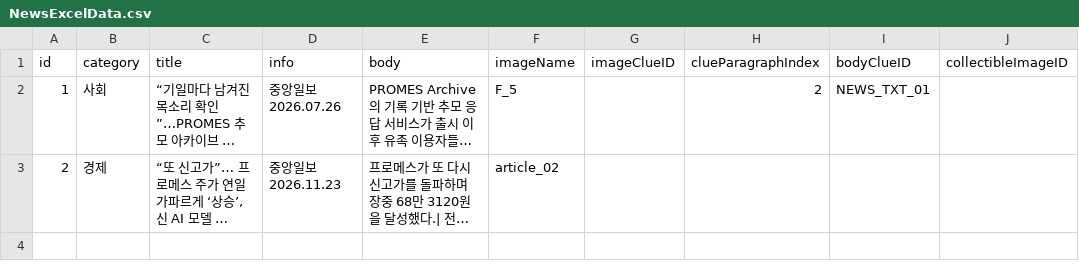
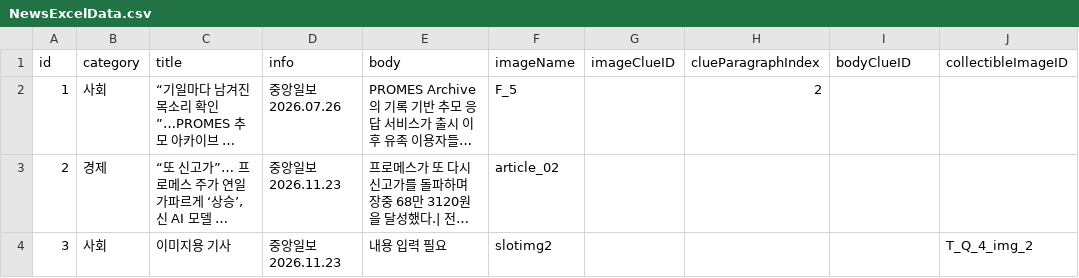
Before and after one commit to ShaPiq3/Project-AI, a CSV file: Project AI/Assets/Resources/NewsExcelData.csv, drawn as a sheet; long unchanged cells end in …; the diff names each change by its address in the sheet, - before the commit and + after, or states it on an @@ line.

```diff
--- a/Project AI/Assets/Resources/NewsExcelData.csv
+++ b/Project AI/Assets/Resources/NewsExcelData.csv
-I2 (bodyClueID): NEWS_TXT_01
+I2 (bodyClueID): (empty)
+row 4: 3 | 사회 | 이미지용 기사 | 중앙일보 2026.11.23 | 내용 입력 필요 | slotimg2 |  |  |  | T_Q_4_img_2
```
Also changed, not shown: Project AI/Assets/Resources/ClueExcelData.csv, Project AI/Assets/Resources/PopupChatData.csv, 27 other files.
